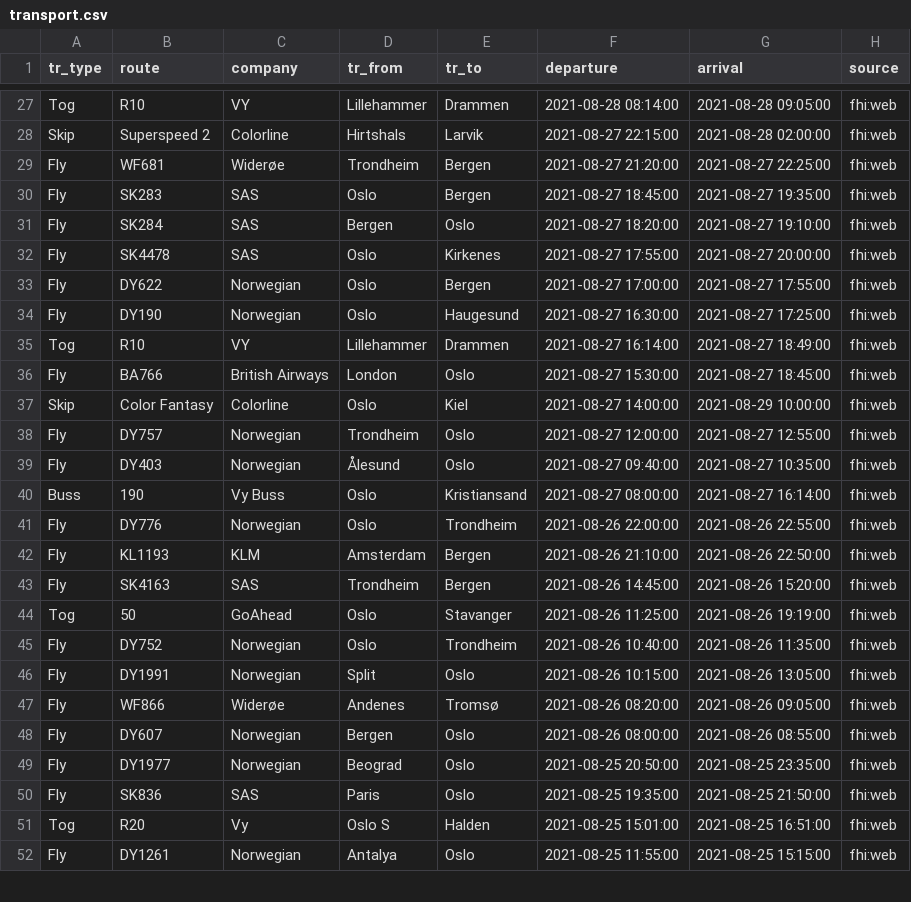
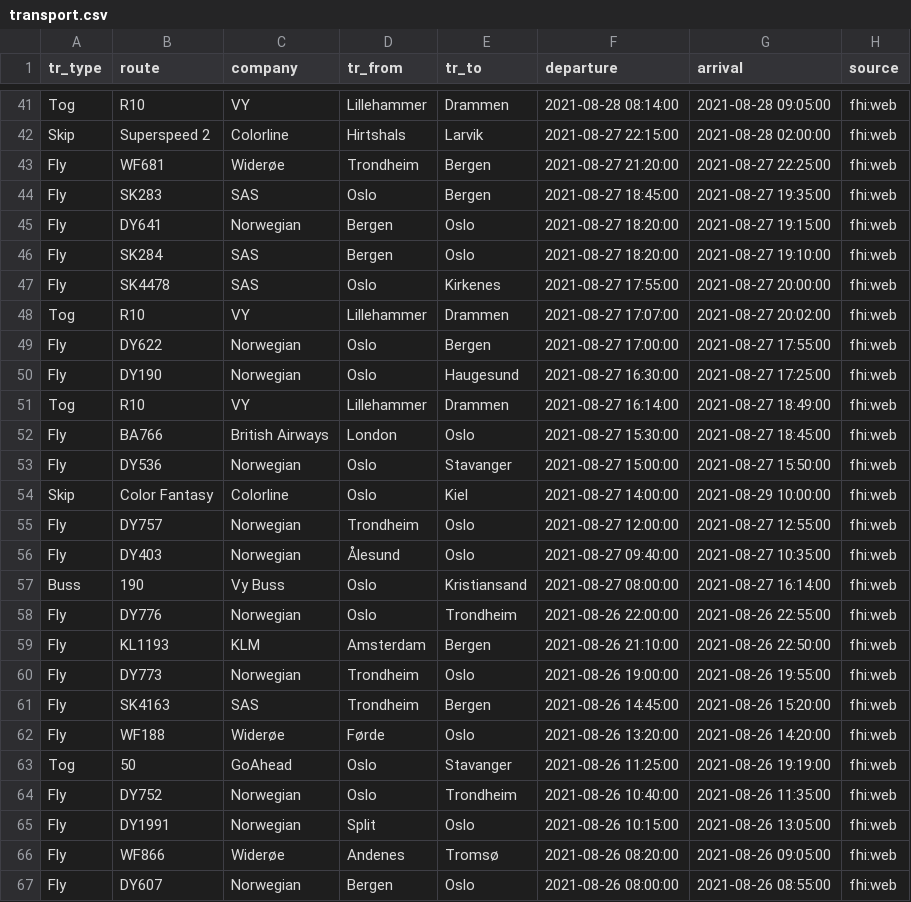
Before and after one commit to frefrik/covid19norge-data, a CSV file: data/transport.csv, drawn as a sheet; only a part is shown, gaps mark what is left out; the shorter side is filled out with more unchanged rows; the diff covers the shown part only.

```diff
--- a/data/transport.csv
+++ b/data/transport.csv
@@ -30,4 +44,6 @@ Fly,WF681,Widerøe,Trondheim,Bergen,2021-08-27 21:20:00,2021-08-27 22:25:00,fhi:
 Fly,SK283,SAS,Oslo,Bergen,2021-08-27 18:45:00,2021-08-27 19:35:00,fhi:web
+Fly,DY641,Norwegian,Bergen,Oslo,2021-08-27 18:20:00,2021-08-27 19:15:00,fhi:web
 Fly,SK284,SAS,Bergen,Oslo,2021-08-27 18:20:00,2021-08-27 19:10:00,fhi:web
 Fly,SK4478,SAS,Oslo,Kirkenes,2021-08-27 17:55:00,2021-08-27 20:00:00,fhi:web
+Tog,R10,VY,Lillehammer,Drammen,2021-08-27 17:07:00,2021-08-27 20:02:00,fhi:web
 Fly,DY622,Norwegian,Oslo,Bergen,2021-08-27 17:00:00,2021-08-27 17:55:00,fhi:web
@@ -36,2 +52,3 @@ Tog,R10,VY,Lillehammer,Drammen,2021-08-27 16:14:00,2021-08-27 18:49:00,fhi:web
 Fly,BA766,British Airways,London,Oslo,2021-08-27 15:30:00,2021-08-27 18:45:00,fhi:web
+Fly,DY536,Norwegian,Oslo,Stavanger,2021-08-27 15:00:00,2021-08-27 15:50:00,fhi:web
 Skip,Color Fantasy,Colorline,Oslo,Kiel,2021-08-27 14:00:00,2021-08-29 10:00:00,fhi:web
@@ -42,3 +59,5 @@ Fly,DY776,Norwegian,Oslo,Trondheim,2021-08-26 22:00:00,2021-08-26 22:55:00,fhi:w
 Fly,KL1193,KLM,Amsterdam,Bergen,2021-08-26 21:10:00,2021-08-26 22:50:00,fhi:web
+Fly,DY773,Norwegian,Trondheim,Oslo,2021-08-26 19:00:00,2021-08-26 19:55:00,fhi:web
 Fly,SK4163,SAS,Trondheim,Bergen,2021-08-26 14:45:00,2021-08-26 15:20:00,fhi:web
+Fly,WF188,Widerøe,Førde,Oslo,2021-08-26 13:20:00,2021-08-26 14:20:00,fhi:web
 Tog,50,GoAhead,Oslo,Stavanger,2021-08-26 11:25:00,2021-08-26 19:19:00,fhi:web
```
Also changed, not shown: 14 added rows elsewhere in this file, 2 other files.
